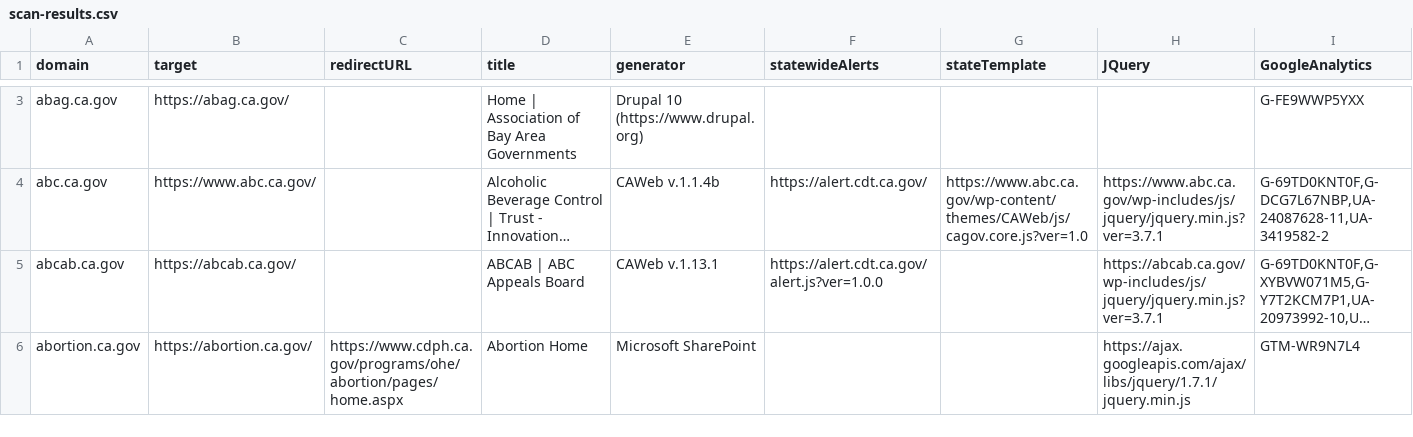
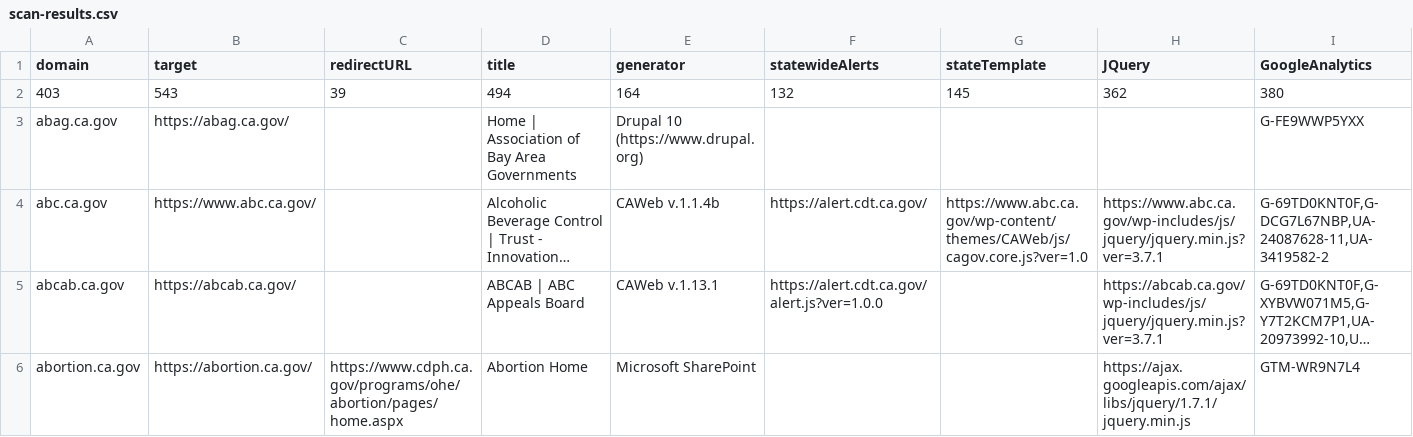
Before and after one commit to carterm/scan-url, a CSV file: publish/scan-results.csv, drawn as a sheet; only a part is shown, gaps mark what is left out; long unchanged cells end in …; rows hold the shown columns only; the diff covers the shown part only; the diff names each change by its address in the sheet, - before the commit and + after, or states it on an @@ line.

Commit message:
rescan

```diff
--- a/publish/scan-results.csv
+++ b/publish/scan-results.csv
+row 2: 403 | 543 | 39 | 494 | 164 | 132 | 145 | 362 | 380
```
Also changed, not shown: 2 removed rows and 2 edited cells elsewhere in this file.
